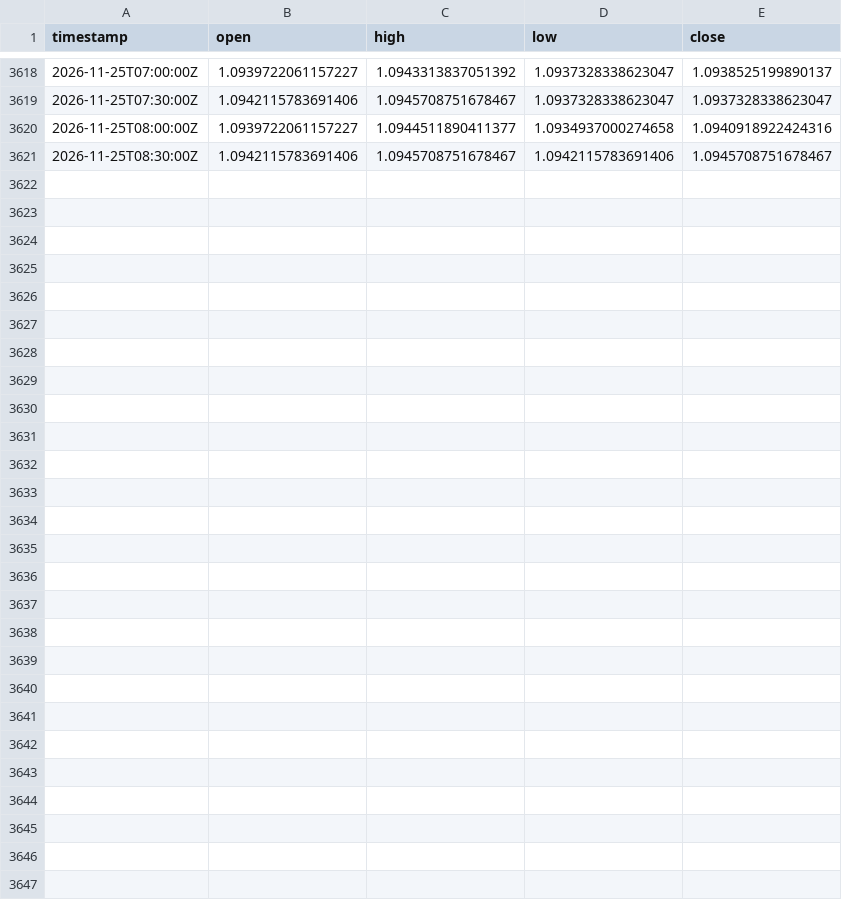
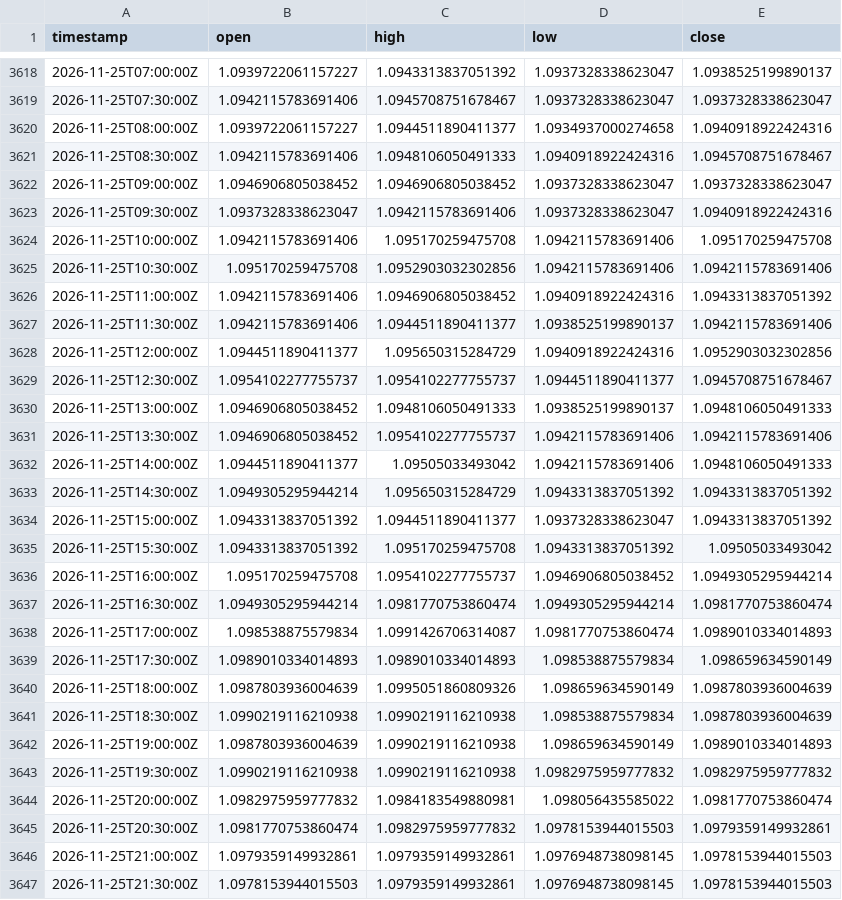
Before and after one commit to robelabraham1219-cmyk/institutional-trading-dashboard, a CSV file: data/EURUSD=X_30m.csv, drawn as a sheet; only a part is shown, gaps mark what is left out; the diff covers the shown part only.

```diff
--- a/data/EURUSD=X_30m.csv
+++ b/data/EURUSD=X_30m.csv
@@ -3620,2 +3620,28 @@ timestamp,open,high,low,close
 2026-11-25T08:00:00Z,1.0939722061157227,1.0944511890411377,1.0934937000274658,1.0940918922424316
-2026-11-25T08:30:00Z,1.0942115783691406,1.0945708751678467,1.0942115783691406,1.0945708751678467
+2026-11-25T08:30:00Z,1.0942115783691406,1.0948106050491333,1.0940918922424316,1.0945708751678467
+2026-11-25T09:00:00Z,1.0946906805038452,1.0946906805038452,1.0937328338623047,1.0937328338623047
+2026-11-25T09:30:00Z,1.0937328338623047,1.0942115783691406,1.0937328338623047,1.0940918922424316
+2026-11-25T10:00:00Z,1.0942115783691406,1.095170259475708,1.0942115783691406,1.095170259475708
+2026-11-25T10:30:00Z,1.095170259475708,1.0952903032302856,1.0942115783691406,1.0942115783691406
+2026-11-25T11:00:00Z,1.0942115783691406,1.0946906805038452,1.0940918922424316,1.0943313837051392
+2026-11-25T11:30:00Z,1.0942115783691406,1.0944511890411377,1.0938525199890137,1.0942115783691406
+2026-11-25T12:00:00Z,1.0944511890411377,1.095650315284729,1.0940918922424316,1.0952903032302856
+2026-11-25T12:30:00Z,1.0954102277755737,1.0954102277755737,1.0944511890411377,1.0945708751678467
+2026-11-25T13:00:00Z,1.0946906805038452,1.0948106050491333,1.0938525199890137,1.0948106050491333
+2026-11-25T13:30:00Z,1.0946906805038452,1.0954102277755737,1.0942115783691406,1.0942115783691406
+2026-11-25T14:00:00Z,1.0944511890411377,1.09505033493042,1.0942115783691406,1.0948106050491333
+2026-11-25T14:30:00Z,1.0949305295944214,1.095650315284729,1.0943313837051392,1.0943313837051392
+2026-11-25T15:00:00Z,1.0943313837051392,1.0944511890411377,1.0937328338623047,1.0943313837051392
+2026-11-25T15:30:00Z,1.0943313837051392,1.095170259475708,1.0943313837051392,1.09505033493042
+2026-11-25T16:00:00Z,1.095170259475708,1.0954102277755737,1.0946906805038452,1.0949305295944214
+2026-11-25T16:30:00Z,1.0949305295944214,1.0981770753860474,1.0949305295944214,1.0981770753860474
+2026-11-25T17:00:00Z,1.098538875579834,1.0991426706314087,1.0981770753860474,1.0989010334014893
+2026-11-25T17:30:00Z,1.0989010334014893,1.0989010334014893,1.098538875579834,1.098659634590149
+2026-11-25T18:00:00Z,1.0987803936004639,1.0995051860809326,1.098659634590149,1.0987803936004639
+2026-11-25T18:30:00Z,1.0990219116210938,1.0990219116210938,1.098538875579834,1.0987803936004639
+2026-11-25T19:00:00Z,1.0987803936004639,1.0990219116210938,1.098659634590149,1.0989010334014893
+2026-11-25T19:30:00Z,1.0990219116210938,1.0990219116210938,1.0982975959777832,1.0982975959777832
+2026-11-25T20:00:00Z,1.0982975959777832,1.0984183549880981,1.098056435585022,1.0981770753860474
+2026-11-25T20:30:00Z,1.0981770753860474,1.0982975959777832,1.0978153944015503,1.0979359149932861
+2026-11-25T21:00:00Z,1.0979359149932861,1.0979359149932861,1.0976948738098145,1.0978153944015503
+2026-11-25T21:30:00Z,1.0978153944015503,1.0979359149932861,1.0976948738098145,1.0978153944015503
```
Also changed, not shown: 2 edited cells elsewhere in this file, data/DX-Y.NYB_30m.csv, data/GBPUSD=X_30m.csv, 11 other files.
